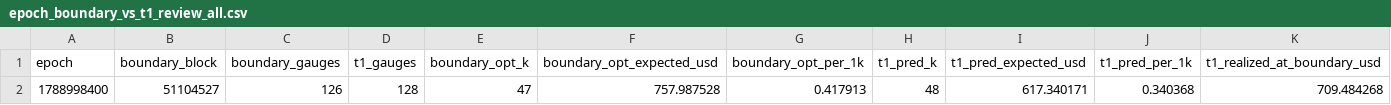
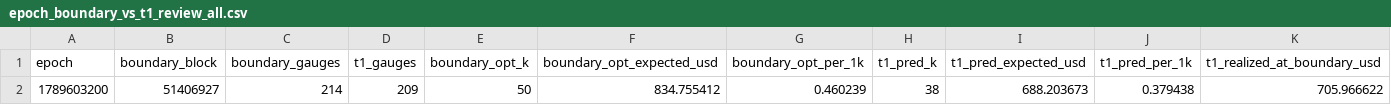
Before and after one commit to RichJamo/hydrex-optimiser, a CSV file: analysis/pre_boundary/epoch_boundary_vs_t1_review_all.csv, drawn as a sheet; only a part is shown; removed rows and columns are numbered as before the commit, all else as after; rows hold the shown columns only; the diff names each change by its address in the sheet, - before the commit and + after, or states it on an @@ line.

```diff
--- a/analysis/pre_boundary/epoch_boundary_vs_t1_review_all.csv
+++ b/analysis/pre_boundary/epoch_boundary_vs_t1_review_all.csv
-row 2: 1788998400 | 51104527 | 126 | 128 | 47 | 757.987528 | 0.417913 | 48 | 617.340171 | 0.340368 | 709.484268
+row 2: 1789603200 | 51406927 | 214 | 209 | 50 | 834.755412 | 0.460239 | 38 | 688.203673 | 0.379438 | 705.966622
```
Also changed, not shown: 3 other files.
